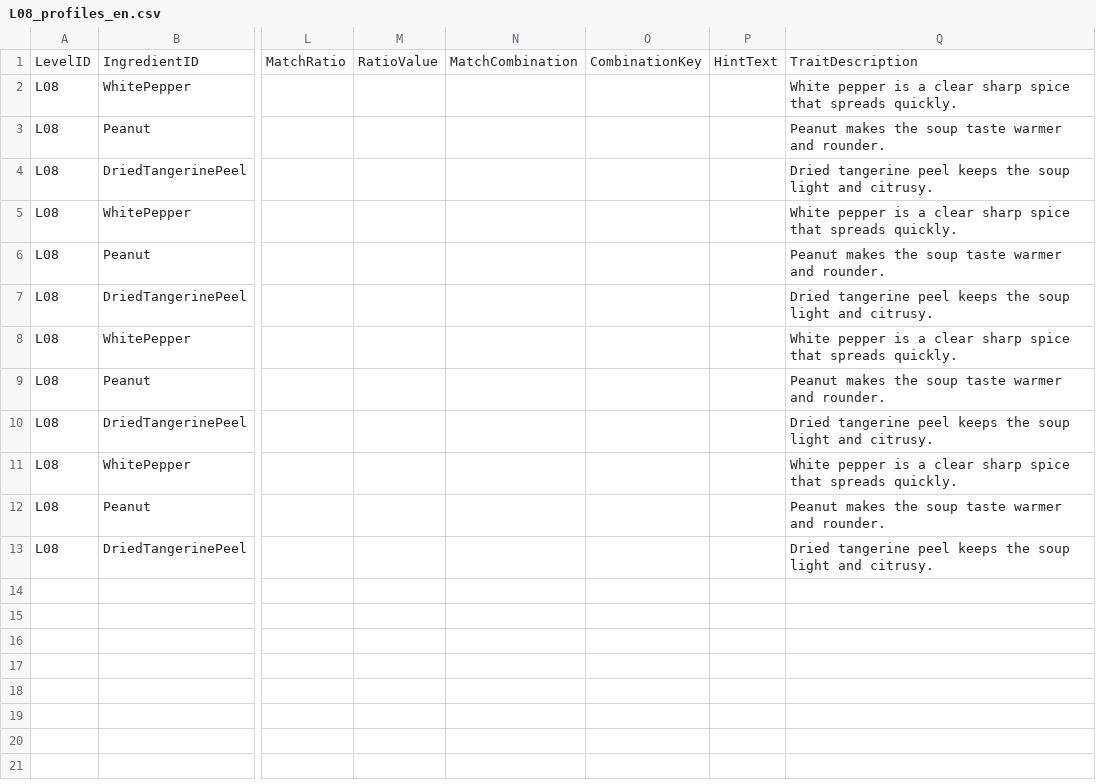
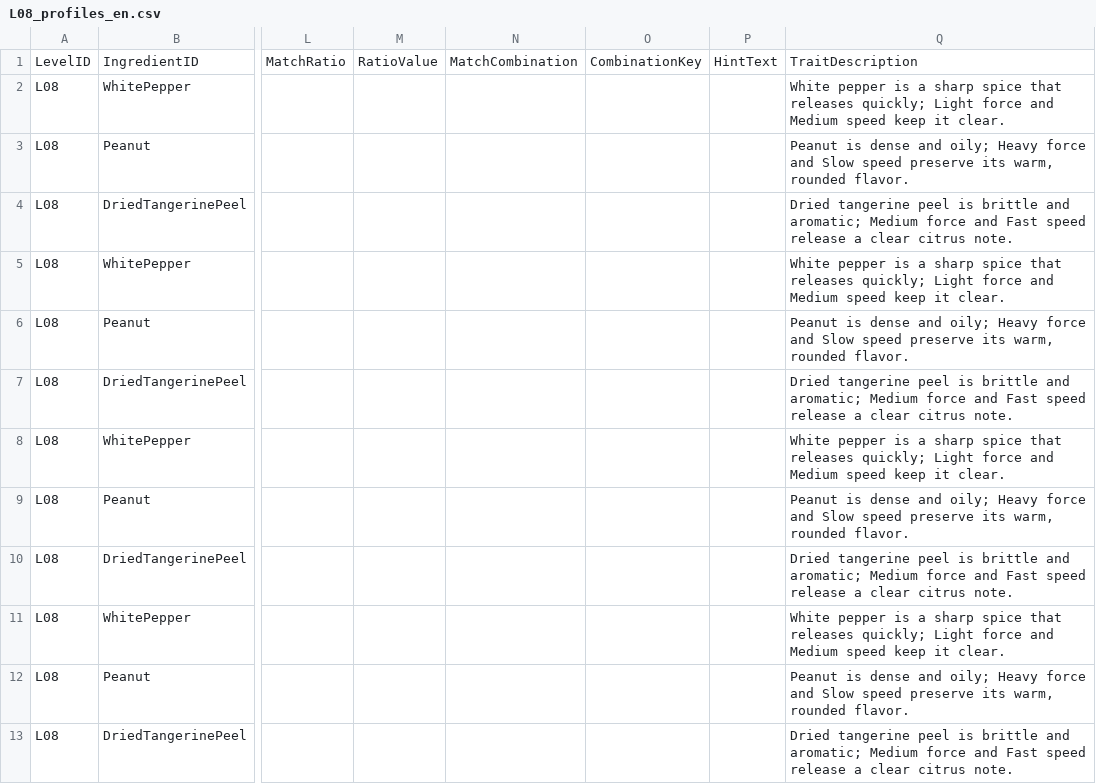
Before and after one commit to Joycceeii/Project2, a CSV file: Assets/Data/DesignTables/English/LevelProfiles/L08_profiles_en.csv, drawn as a sheet; only a part is shown, gaps mark what is left out; the diff names each change by its address in the sheet, - before the commit and + after, or states it on an @@ line.

```diff
--- a/Assets/Data/DesignTables/English/LevelProfiles/L08_profiles_en.csv
+++ b/Assets/Data/DesignTables/English/LevelProfiles/L08_profiles_en.csv
-Q2: …is a clear sharp spice that spreads quickly.
+Q2: …is a sharp spice that releases quickly; Light force and Medium speed keep it clear.
-Q3: Peanut makes the soup taste warmer and rounder.
+Q3: Peanut is dense and oily; Heavy force and Slow speed preserve its warm, rounded flavor.
-Q4: …tangerine peel keeps the soup light and citrusy.
+Q4: …tangerine peel is brittle and aromatic; Medium force and Fast speed release a clear citrus note.
-Q5: …is a clear sharp spice that spreads quickly.
+Q5: …is a sharp spice that releases quickly; Light force and Medium speed keep it clear.
-Q6: Peanut makes the soup taste warmer and rounder.
+Q6: Peanut is dense and oily; Heavy force and Slow speed preserve its warm, rounded flavor.
-Q7: …tangerine peel keeps the soup light and citrusy.
+Q7: …tangerine peel is brittle and aromatic; Medium force and Fast speed release a clear citrus note.
-Q8: …is a clear sharp spice that spreads quickly.
+Q8: …is a sharp spice that releases quickly; Light force and Medium speed keep it clear.
-Q9: Peanut makes the soup taste warmer and rounder.
+Q9: Peanut is dense and oily; Heavy force and Slow speed preserve its warm, rounded flavor.
-Q10: …tangerine peel keeps the soup light and citrusy.
+Q10: …tangerine peel is brittle and aromatic; Medium force and Fast speed release a clear citrus note.
-Q11: …is a clear sharp spice that spreads quickly.
+Q11: …is a sharp spice that releases quickly; Light force and Medium speed keep it clear.
-Q12: Peanut makes the soup taste warmer and rounder.
+Q12: Peanut is dense and oily; Heavy force and Slow speed preserve its warm, rounded flavor.
-Q13: …tangerine peel keeps the soup light and citrusy.
+Q13: …tangerine peel is brittle and aromatic; Medium force and Fast speed release a clear citrus note.
```
Also changed, not shown: Assets/Data/DesignTables/English/LevelProfiles/L09_profiles_en.csv, Assets/Data/DesignTables/English/LevelProfiles/L10_profiles_en.csv, 52 other files.
